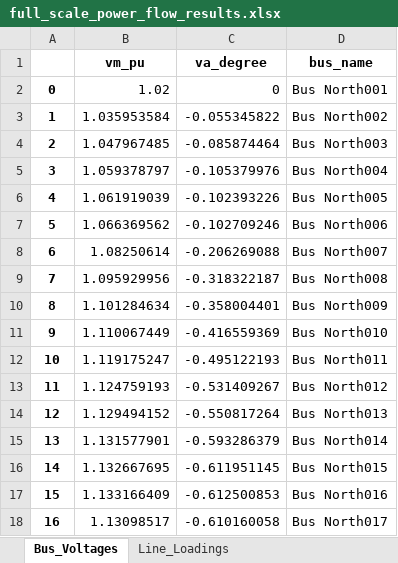
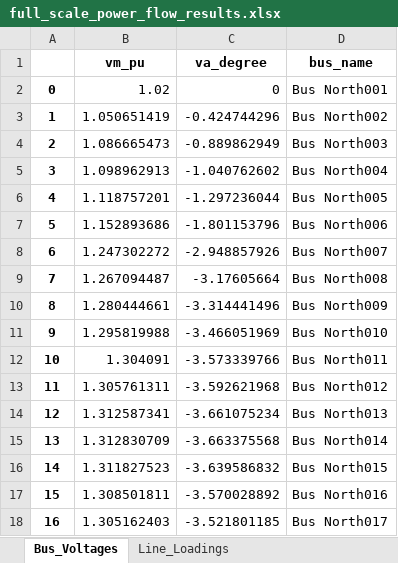
Before and after one commit to AltEnergy22/gridsim, an Excel workbook: outputs/full_scale_power_flow_results.xlsx, sheet Bus_Voltages, drawn as a sheet; only a part is shown; values as stored, in another font and other column widths than the file's, no borders; the diff covers the shown part only; the diff names each change by its address in the sheet, - before the commit and + after, or states it on an @@ line.

```diff
--- a/outputs/full_scale_power_flow_results.xlsx (sheet Bus_Voltages)
+++ b/outputs/full_scale_power_flow_results.xlsx (sheet Bus_Voltages)
-B3 (vm_pu): 1.035953584
+B3 (vm_pu): 1.050651419
-C3 (va_degree): -0.055345822
+C3 (va_degree): -0.424744296
-B4 (vm_pu): 1.047967485
+B4 (vm_pu): 1.086665473
-C4 (va_degree): -0.085874464
+C4 (va_degree): -0.889862949
-B5 (vm_pu): 1.059378797
+B5 (vm_pu): 1.098962913
-C5 (va_degree): -0.105379976
+C5 (va_degree): -1.040762602
-B6 (vm_pu): 1.061919039
+B6 (vm_pu): 1.118757201
-C6 (va_degree): -0.102393226
+C6 (va_degree): -1.297236044
-B7 (vm_pu): 1.066369562
+B7 (vm_pu): 1.152893686
-C7 (va_degree): -0.102709246
+C7 (va_degree): -1.801153796
-B8 (vm_pu): 1.08250614
+B8 (vm_pu): 1.247302272
-C8 (va_degree): -0.206269088
+C8 (va_degree): -2.948857926
-B9 (vm_pu): 1.095929956
+B9 (vm_pu): 1.267094487
-C9 (va_degree): -0.318322187
+C9 (va_degree): -3.17605664
-B10 (vm_pu): 1.101284634
+B10 (vm_pu): 1.280444661
-C10 (va_degree): -0.358004401
+C10 (va_degree): -3.314441496
-B11 (vm_pu): 1.110067449
+B11 (vm_pu): 1.295819988
-C11 (va_degree): -0.416559369
+C11 (va_degree): -3.466051969
-B12 (vm_pu): 1.119175247
+B12 (vm_pu): 1.304091
-C12 (va_degree): -0.495122193
+C12 (va_degree): -3.573339766
-B13 (vm_pu): 1.124759193
+B13 (vm_pu): 1.305761311
-C13 (va_degree): -0.531409267
+C13 (va_degree): -3.592621968
-B14 (vm_pu): 1.129494152
+B14 (vm_pu): 1.312587341
-C14 (va_degree): -0.550817264
+C14 (va_degree): -3.661075234
-B15 (vm_pu): 1.131577901
+B15 (vm_pu): 1.312830709
-C15 (va_degree): -0.593286379
+C15 (va_degree): -3.663375568
-B16 (vm_pu): 1.132667695
+B16 (vm_pu): 1.311827523
-C16 (va_degree): -0.611951145
+C16 (va_degree): -3.639586832
-B17 (vm_pu): 1.133166409
+B17 (vm_pu): 1.308501811
-C17 (va_degree): -0.612500853
+C17 (va_degree): -3.570028892
-B18 (vm_pu): 1.13098517
+B18 (vm_pu): 1.305162403
-C18 (va_degree): -0.610160058
+C18 (va_degree): -3.521801185
```
Also changed, not shown: 1046 edited cells elsewhere in this sheet, sheet Line_Loadings, sheet Voltage_Violations, sheet Generator_Dispatch, sheet Transformer_Loadings, sheet Summary, other sheet tabs, 14 other files.
